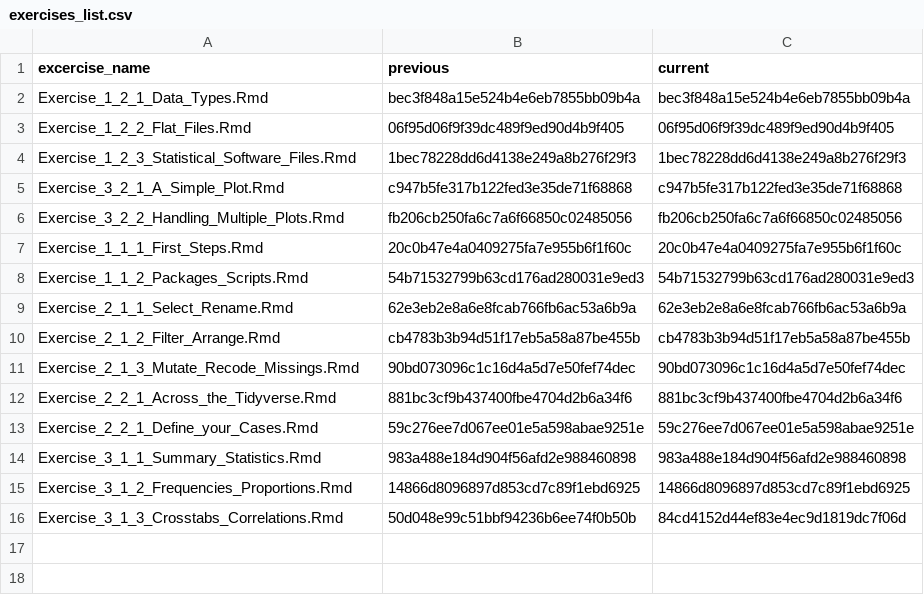
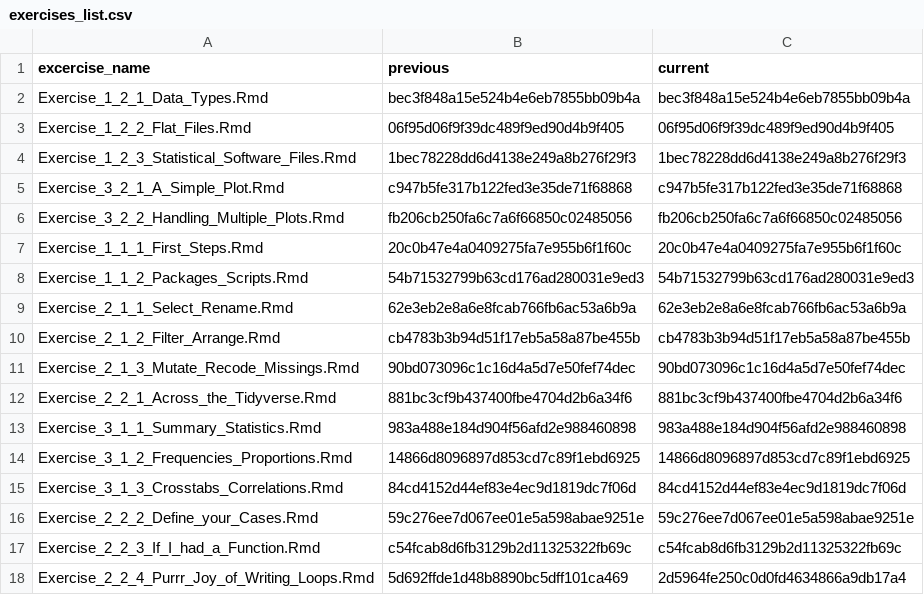
Before and after one commit to jobreu/r-intro-gesis-2021, a CSV file: content/exercises/exercises_list.csv, drawn as a sheet.

Commit message:
updated index

```diff
--- a/content/exercises/exercises_list.csv
+++ b/content/exercises/exercises_list.csv
@@ -12,5 +12,7 @@ Exercise_2_1_3_Mutate_Recode_Missings.Rmd,90bd073096c1c16d4a5d7e50fef74dec,90bd0
 Exercise_2_2_1_Across_the_Tidyverse.Rmd,881bc3cf9b437400fbe4704d2b6a34f6,881bc3cf9b437400fbe4704d2b6a34f6
-Exercise_2_2_1_Define_your_Cases.Rmd,59c276ee7d067ee01e5a598abae9251e,59c276ee7d067ee01e5a598abae9251e
 Exercise_3_1_1_Summary_Statistics.Rmd,983a488e184d904f56afd2e988460898,983a488e184d904f56afd2e988460898
 Exercise_3_1_2_Frequencies_Proportions.Rmd,14866d8096897d853cd7c89f1ebd6925,14866d8096897d853cd7c89f1ebd6925
-Exercise_3_1_3_Crosstabs_Correlations.Rmd,50d048e99c51bbf94236b6ee74f0b50b,84cd4152d44ef83e4ec9d1819dc7f06d
+Exercise_3_1_3_Crosstabs_Correlations.Rmd,84cd4152d44ef83e4ec9d1819dc7f06d,84cd4152d44ef83e4ec9d1819dc7f06d
+Exercise_2_2_2_Define_your_Cases.Rmd,59c276ee7d067ee01e5a598abae9251e,59c276ee7d067ee01e5a598abae9251e
+Exercise_2_2_3_If_I_had_a_Function.Rmd,c54fcab8d6fb3129b2d11325322fb69c,c54fcab8d6fb3129b2d11325322fb69c
+Exercise_2_2_4_Purrr_Joy_of_Writing_Loops.Rmd,5d692ffde1d48b8890bc5dff101ca469,2d5964fe250c0d0fd4634866a9db17a4
```
